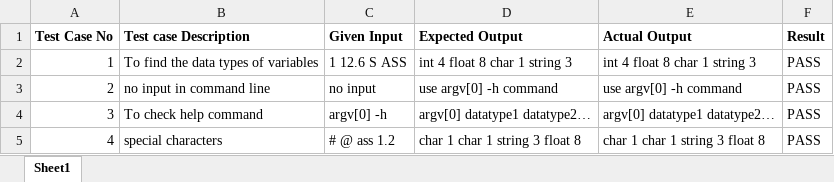
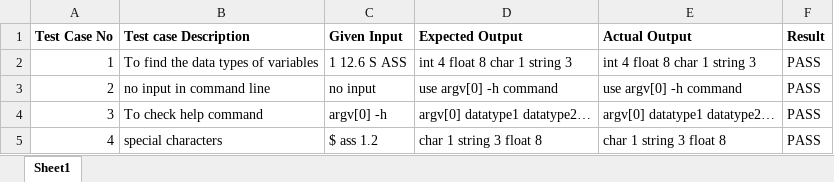
Before and after one commit to prasunaarumalla15/Arumalla-Gnana-Lakshmi-Prasuna, an Excel workbook: case 1/datatypes excel.xlsx, sheet Sheet1, drawn as a sheet; values as stored, in another font and other column widths than the file's, no borders; the diff names each change by its address in the sheet, - before the commit and + after, or states it on an @@ line.

Commit message:
Add files via upload

```diff
--- a/case 1/datatypes excel.xlsx (sheet Sheet1)
+++ b/case 1/datatypes excel.xlsx (sheet Sheet1)
-C5 (Given Input): # @ ass 1.2
+C5 (Given Input): $ ass 1.2
-D5 (Expected Output): char 1 char 1 string 3 float 8
+D5 (Expected Output): char 1 string 3 float 8
-E5 (Actual Output): char 1 char 1 string 3 float 8
+E5 (Actual Output): char 1 string 3 float 8
```
